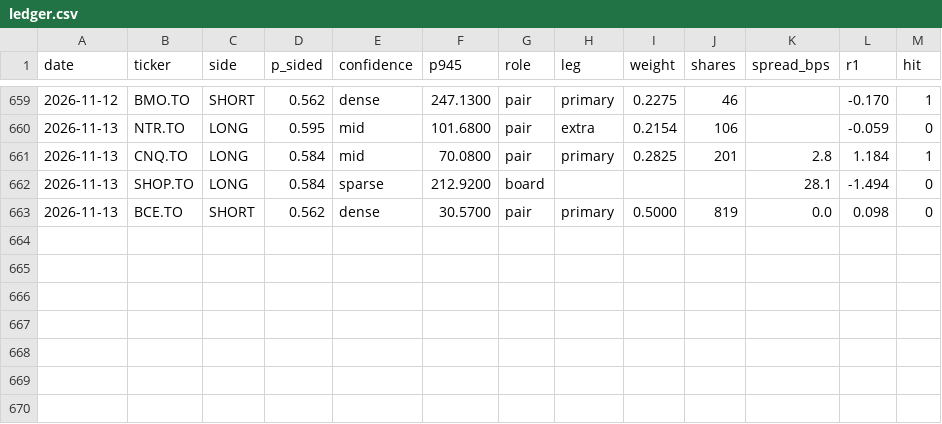
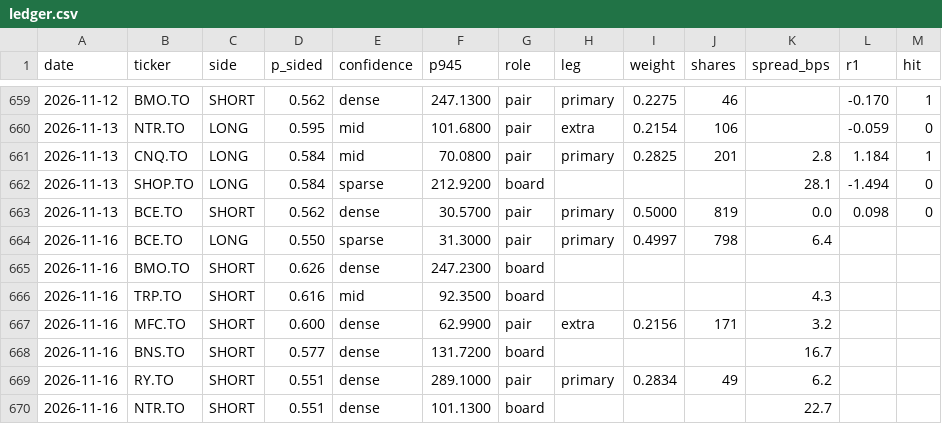
Before and after one commit to rufatb/RB, a CSV file: ledger.csv, drawn as a sheet; only a part is shown, gaps mark what is left out.

```diff
--- a/ledger.csv
+++ b/ledger.csv
@@ -663 +663,8 @@ date,ticker,side,p_sided,confidence,p945,role,leg,weight,shares,spread_bps,r1,hi
 2026-11-13,BCE.TO,SHORT,0.562,dense,30.5700,pair,primary,0.5000,819,0.0,0.098,0
+2026-11-16,BCE.TO,LONG,0.550,sparse,31.3000,pair,primary,0.4997,798,6.4,,
+2026-11-16,BMO.TO,SHORT,0.626,dense,247.2300,board,,,,,,
+2026-11-16,TRP.TO,SHORT,0.616,mid,92.3500,board,,,,4.3,,
+2026-11-16,MFC.TO,SHORT,0.600,dense,62.9900,pair,extra,0.2156,171,3.2,,
+2026-11-16,BNS.TO,SHORT,0.577,dense,131.7200,board,,,,16.7,,
+2026-11-16,RY.TO,SHORT,0.551,dense,289.1000,pair,primary,0.2834,49,6.2,,
+2026-11-16,NTR.TO,SHORT,0.551,dense,101.1300,board,,,,22.7,,
```
Also changed, not shown: universe_prints.csv.
